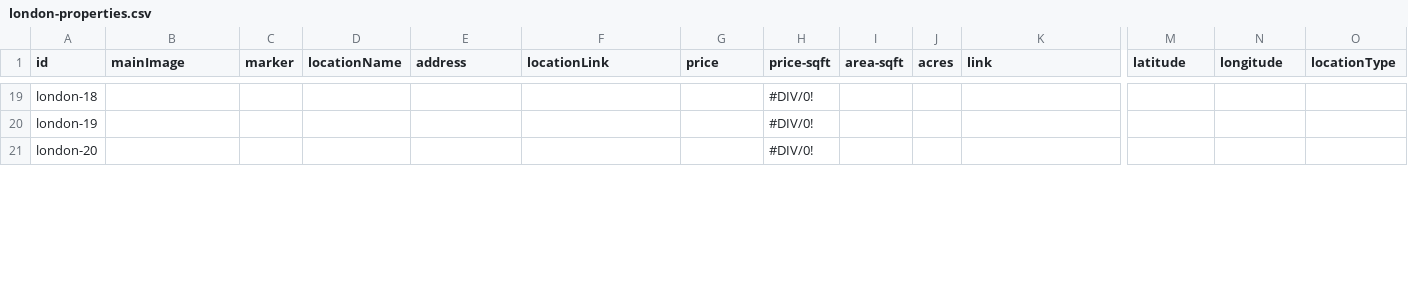
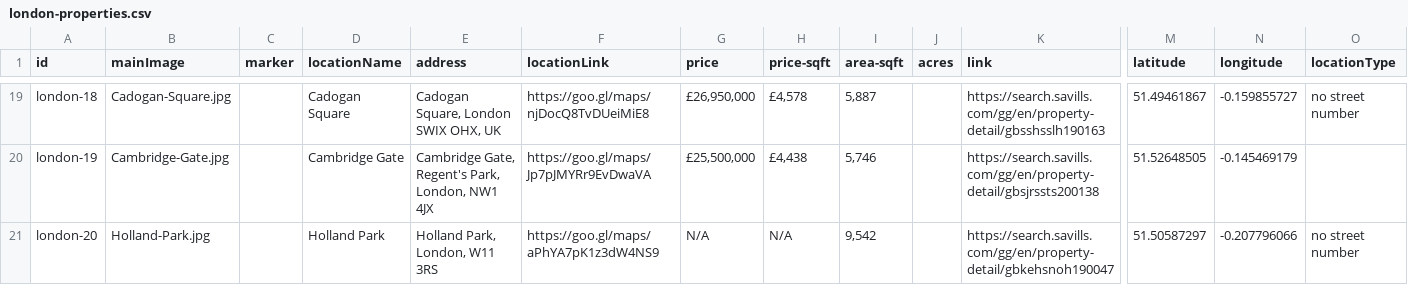
Before and after one commit to courtneysimonse/london-properties, a CSV file: london/london-properties.csv, drawn as a sheet; only a part is shown, gaps mark what is left out; the diff covers the shown part only; the diff names each change by its address in the sheet, - before the commit and + after, or states it on an @@ line.

```diff
--- a/london/london-properties.csv
+++ b/london/london-properties.csv
-B19 (mainImage): (empty)
+B19 (mainImage): Cadogan-Square.jpg
-D19 (locationName): (empty)
+D19 (locationName): Cadogan Square
-E19 (address): (empty)
+E19 (address): Cadogan Square, London SWIX OHX, UK
-F19 (locationLink): (empty)
+F19 (locationLink): https://goo.gl/maps/njDocQ8TvDUeiMiE8
-G19 (price): (empty)
+G19 (price): £26,950,000
-H19 (price-sqft): #DIV/0!
+H19 (price-sqft): £4,578
-I19 (area-sqft): (empty)
+I19 (area-sqft): 5,887
-K19 (link): (empty)
+K19 (link): https://search.savills.com/gg/en/property-detail/gbsshsslh190163
-M19 (latitude): (empty)
+M19 (latitude): 51.49461867
-N19 (longitude): (empty)
+N19 (longitude): -0.159855727
-O19 (locationType): (empty)
+O19 (locationType): no street number
-B20 (mainImage): (empty)
+B20 (mainImage): Cambridge-Gate.jpg
-D20 (locationName): (empty)
+D20 (locationName): Cambridge Gate
-E20 (address): (empty)
+E20 (address): Cambridge Gate, Regent's Park, London, NW1 4JX
-F20 (locationLink): (empty)
+F20 (locationLink): https://goo.gl/maps/Jp7pJMYRr9EvDwaVA
-G20 (price): (empty)
+G20 (price): £25,500,000
-H20 (price-sqft): #DIV/0!
+H20 (price-sqft): £4,438
-I20 (area-sqft): (empty)
+I20 (area-sqft): 5,746
-K20 (link): (empty)
+K20 (link): https://search.savills.com/gg/en/property-detail/gbsjrssts200138
-M20 (latitude): (empty)
+M20 (latitude): 51.52648505
-N20 (longitude): (empty)
+N20 (longitude): -0.145469179
-B21 (mainImage): (empty)
+B21 (mainImage): Holland-Park.jpg
-D21 (locationName): (empty)
+D21 (locationName): Holland Park
-E21 (address): (empty)
+E21 (address): Holland Park, London, W11 3RS
-F21 (locationLink): (empty)
+F21 (locationLink): https://goo.gl/maps/aPhYA7pK1z3dW4NS9
-G21 (price): (empty)
+G21 (price): N/A
-H21 (price-sqft): #DIV/0!
+H21 (price-sqft): N/A
-I21 (area-sqft): (empty)
+I21 (area-sqft): 9,542
-K21 (link): (empty)
+K21 (link): https://search.savills.com/gg/en/property-detail/gbkehsnoh190047
-M21 (latitude): (empty)
+M21 (latitude): 51.50587297
-N21 (longitude): (empty)
+N21 (longitude): -0.207796066
-O21 (locationType): (empty)
+O21 (locationType): no street number
```
Also changed, not shown: 162 edited cells elsewhere in this file, 19 other files.
